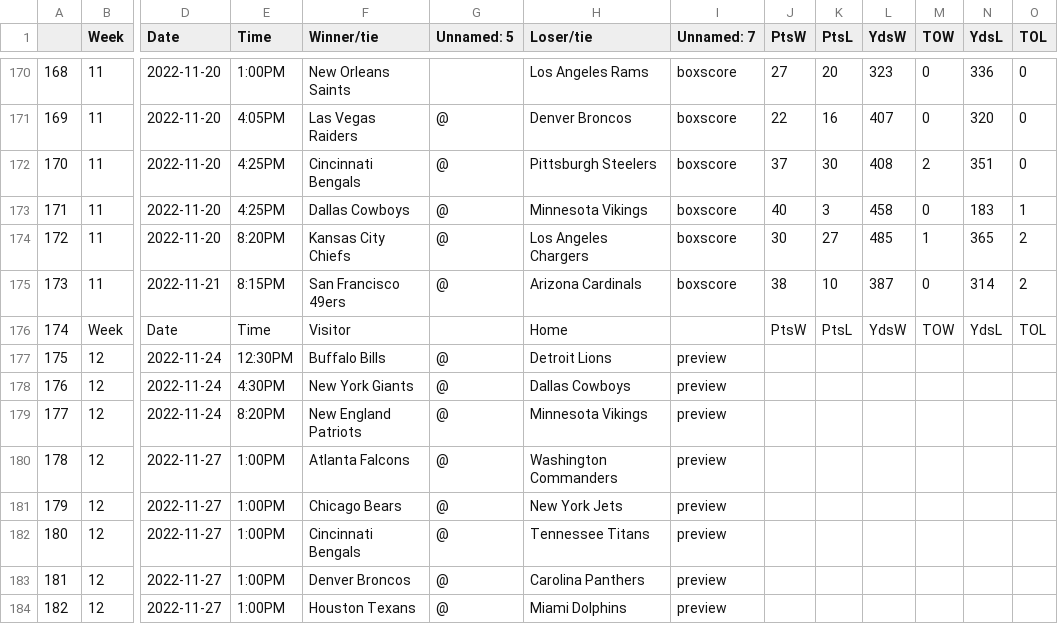
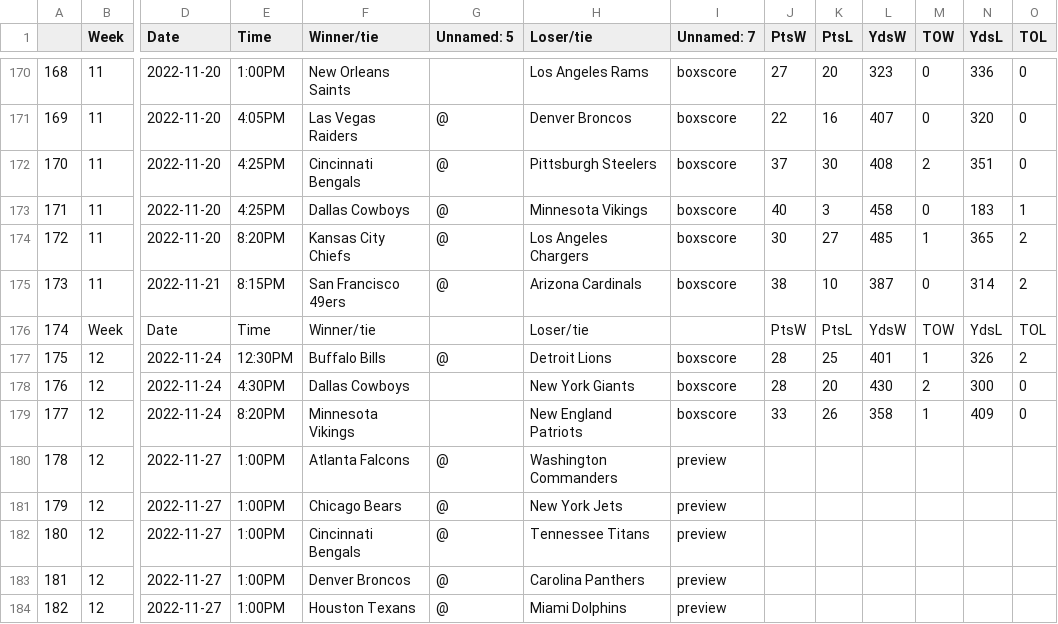
Before and after one commit to ZeNoonan/nfl, a CSV file: nfl_scores_2022_2023.csv, drawn as a sheet; only a part is shown, gaps mark what is left out; the diff names each change by its address in the sheet, - before the commit and + after, or states it on an @@ line.

```diff
--- a/nfl_scores_2022_2023.csv
+++ b/nfl_scores_2022_2023.csv
-F176 (Winner/tie): Visitor
+F176 (Winner/tie): Winner/tie
-H176 (Loser/tie): Home
+H176 (Loser/tie): Loser/tie
-I177:I179 (Unnamed: 7): preview
+I177:I179 (Unnamed: 7): boxscore
-J177:J178 (PtsW): (empty)
+J177:J178 (PtsW): 28
-K177 (PtsL): (empty)
+K177 (PtsL): 25
-L177 (YdsW): (empty)
+L177 (YdsW): 401
-M177 (TOW): (empty)
+M177 (TOW): 1
-N177 (YdsL): (empty)
+N177 (YdsL): 326
-O177 (TOL): (empty)
+O177 (TOL): 2
-F178 (Winner/tie): New York Giants
+F178 (Winner/tie): Dallas Cowboys
-G178:G179 (Unnamed: 5): @
+G178:G179 (Unnamed: 5): (empty)
-H178 (Loser/tie): Dallas Cowboys
+H178 (Loser/tie): New York Giants
-K178 (PtsL): (empty)
+K178 (PtsL): 20
-L178 (YdsW): (empty)
+L178 (YdsW): 430
-M178 (TOW): (empty)
+M178 (TOW): 2
-N178 (YdsL): (empty)
+N178 (YdsL): 300
-O178:O179 (TOL): (empty)
+O178:O179 (TOL): 0
-F179 (Winner/tie): New England Patriots
+F179 (Winner/tie): Minnesota Vikings
-H179 (Loser/tie): Minnesota Vikings
+H179 (Loser/tie): New England Patriots
-J179 (PtsW): (empty)
+J179 (PtsW): 33
-K179 (PtsL): (empty)
+K179 (PtsL): 26
-L179 (YdsW): (empty)
+L179 (YdsW): 358
-M179 (TOW): (empty)
+M179 (TOW): 1
-N179 (YdsL): (empty)
+N179 (YdsL): 409
```
Also changed, not shown: nfl_odds_2022_2023.csv.
